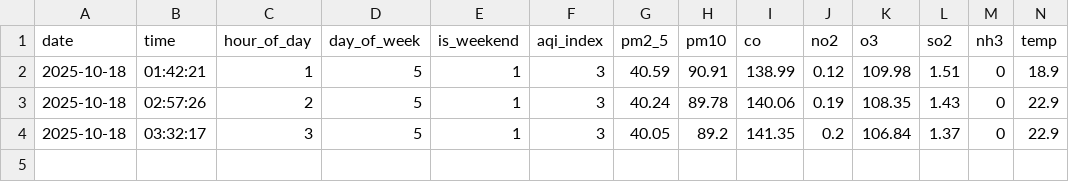
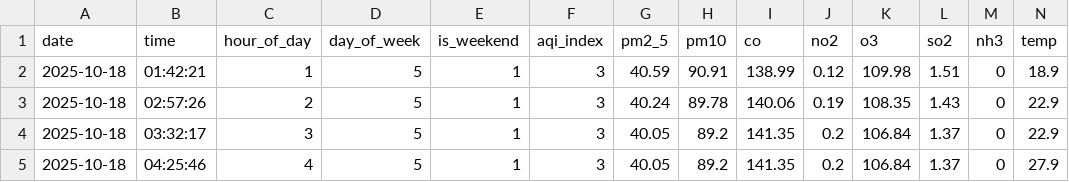
Before and after one commit to rimshasohai/your-repo, a CSV file: data/2025-10-18/karachi.csv, drawn as a sheet; only a part is shown; rows hold the shown columns only; the diff names each change by its address in the sheet, - before the commit and + after, or states it on an @@ line.

```diff
--- a/data/2025-10-18/karachi.csv
+++ b/data/2025-10-18/karachi.csv
+row 5: 2025-10-18 | 04:25:46 | 4 | 5 | 1 | 3 | 40.05 | 89.2 | 141.35 | 0.2 | 106.84 | 1.37 | 0 | 27.9
```
Also changed, not shown: 1 other file.
